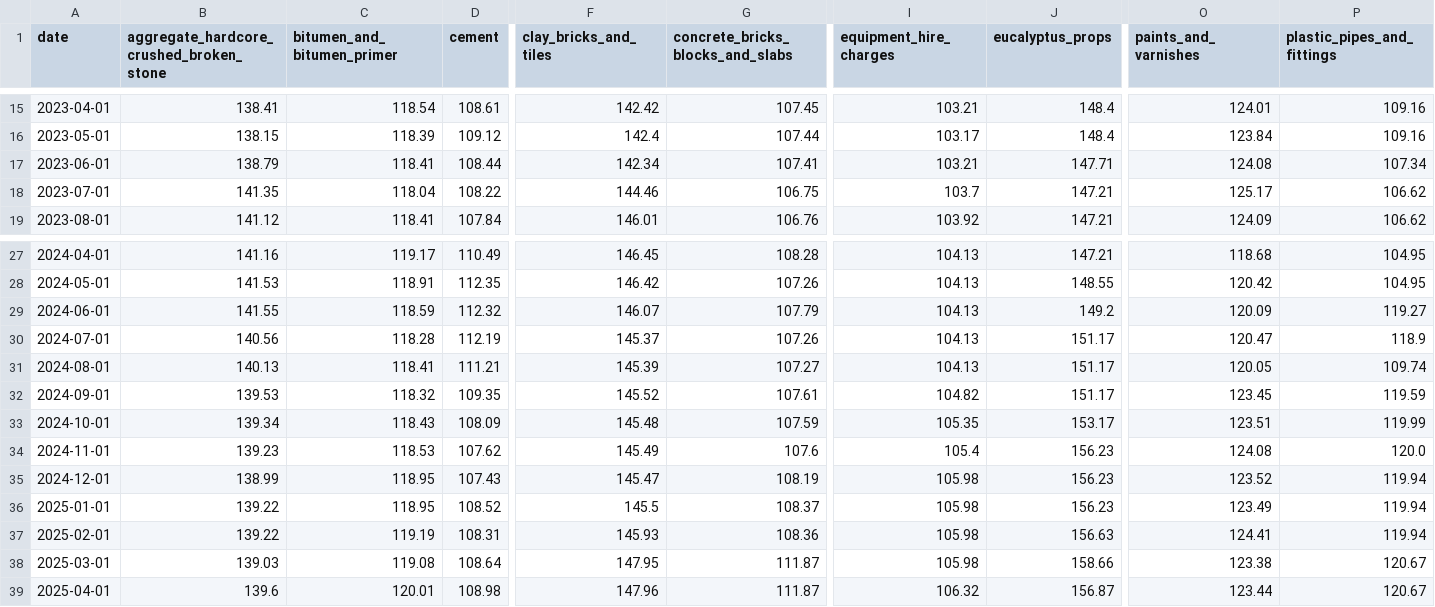
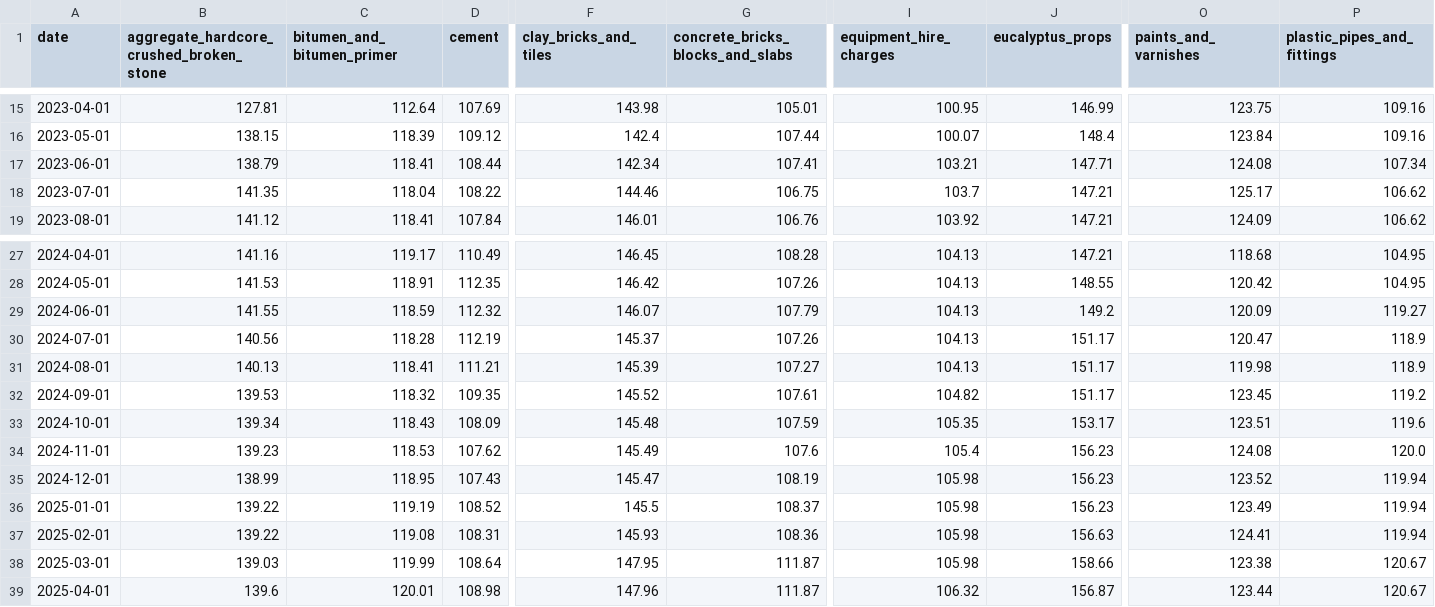
Before and after one commit to gavacharles/fidic-determinable-at-tender, a CSV file: papers/01_price_adjustment/data/ubos_series_modern.csv, drawn as a sheet; only a part is shown, gaps mark what is left out; the diff covers the shown part only; the diff names each change by its address in the sheet, - before the commit and + after, or states it on an @@ line.

```diff
--- a/papers/01_price_adjustment/data/ubos_series_modern.csv
+++ b/papers/01_price_adjustment/data/ubos_series_modern.csv
-B15: 138.41
+B15: 127.81
-C15 (bitumen_and_bitumen_primer): 118.54
+C15 (bitumen_and_bitumen_primer): 112.64
-D15 (cement): 108.61
+D15 (cement): 107.69
-F15 (clay_bricks_and_tiles): 142.42
+F15 (clay_bricks_and_tiles): 143.98
-G15 (concrete_bricks_blocks_and_slabs): 107.45
+G15 (concrete_bricks_blocks_and_slabs): 105.01
-I15 (equipment_hire_charges): 103.21
+I15 (equipment_hire_charges): 100.95
-J15 (eucalyptus_props): 148.4
+J15 (eucalyptus_props): 146.99
-O15 (paints_and_varnishes): 124.01
+O15 (paints_and_varnishes): 123.75
-I16 (equipment_hire_charges): 103.17
+I16 (equipment_hire_charges): 100.07
-O31 (paints_and_varnishes): 120.05
+O31 (paints_and_varnishes): 119.98
-P31 (plastic_pipes_and_fittings): 109.74
+P31 (plastic_pipes_and_fittings): 118.9
-P32 (plastic_pipes_and_fittings): 119.59
+P32 (plastic_pipes_and_fittings): 119.2
-P33 (plastic_pipes_and_fittings): 119.99
+P33 (plastic_pipes_and_fittings): 119.6
-C36 (bitumen_and_bitumen_primer): 118.95
+C36 (bitumen_and_bitumen_primer): 119.19
-C37 (bitumen_and_bitumen_primer): 119.19
+C37 (bitumen_and_bitumen_primer): 119.08
-C38 (bitumen_and_bitumen_primer): 119.08
+C38 (bitumen_and_bitumen_primer): 119.99
```
Also changed, not shown: 66 edited cells elsewhere in this file, papers/01_price_adjustment/data/ubos_series_legacy.csv, papers/01_price_adjustment/results/contract_D_pn.csv, 25 other files.
